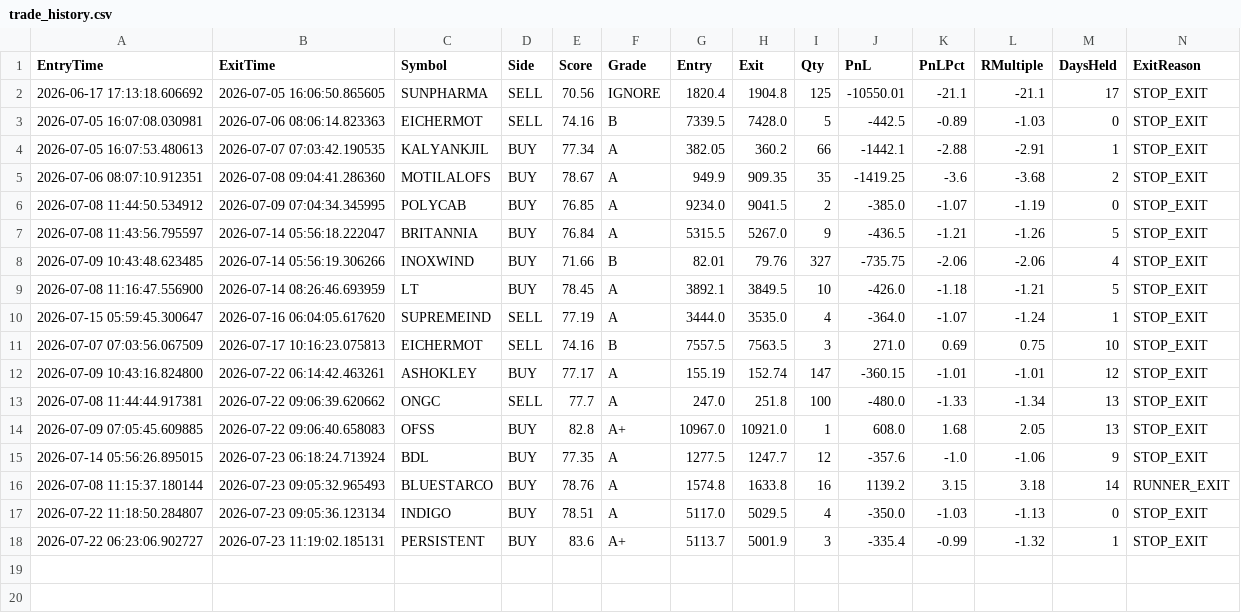
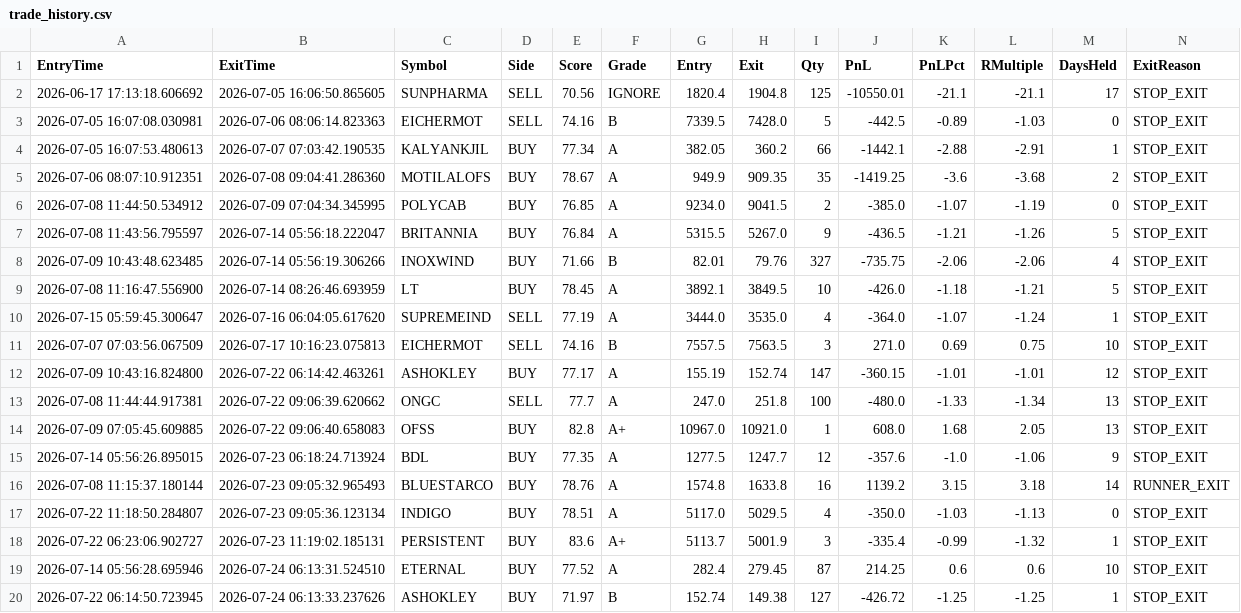
Before and after one commit to bakshad/Hybrid-FVG-Sniper, a CSV file: trade_history.csv, drawn as a sheet.

```diff
--- a/trade_history.csv
+++ b/trade_history.csv
@@ -18 +18,3 @@ EntryTime,ExitTime,Symbol,Side,Score,Grade,Entry,Exit,Qty,PnL,PnLPct,RMultiple,D
 2026-07-22 06:23:06.902727,2026-07-23 11:19:02.185131,PERSISTENT,BUY,83.6,A+,5113.7,5001.9,3,-335.4,-0.99,-1.32,1,STOP_EXIT
+2026-07-14 05:56:28.695946,2026-07-24 06:13:31.524510,ETERNAL,BUY,77.52,A,282.4,279.45,87,214.25,0.6,0.6,10,STOP_EXIT
+2026-07-22 06:14:50.723945,2026-07-24 06:13:33.237626,ASHOKLEY,BUY,71.97,B,152.74,149.38,127,-426.72,-1.25,-1.25,1,STOP_EXIT
```
Also changed, not shown: active_positions.csv.
